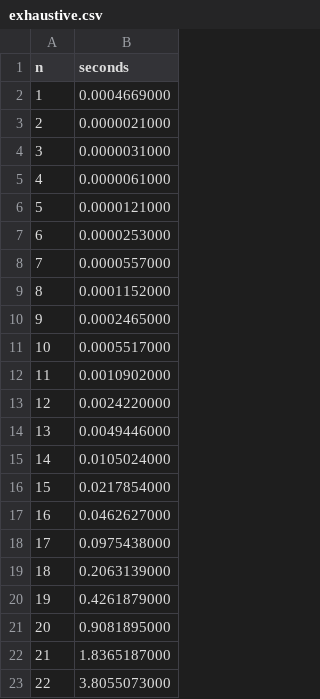
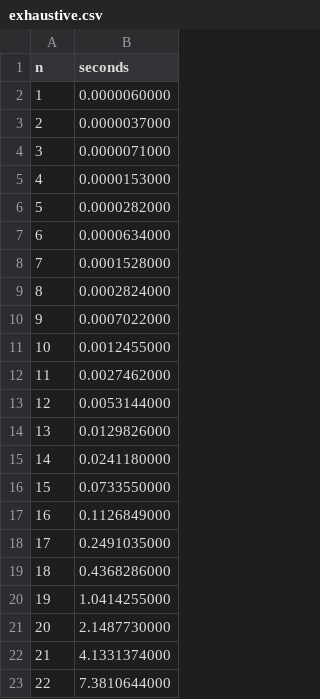
Before and after one commit to Diegov5498/Algorithms, a CSV file: exhaustive.csv, drawn as a sheet.

```diff
--- a/exhaustive.csv
+++ b/exhaustive.csv
@@ -1,23 +1,23 @@
 n,seconds
-1,0.0004669000
-2,0.0000021000
-3,0.0000031000
-4,0.0000061000
-5,0.0000121000
-6,0.0000253000
-7,0.0000557000
-8,0.0001152000
-9,0.0002465000
-10,0.0005517000
-11,0.0010902000
-12,0.0024220000
-13,0.0049446000
-14,0.0105024000
-15,0.0217854000
-16,0.0462627000
-17,0.0975438000
-18,0.2063139000
-19,0.4261879000
-20,0.9081895000
-21,1.8365187000
-22,3.8055073000
+1,0.0000060000
+2,0.0000037000
+3,0.0000071000
+4,0.0000153000
+5,0.0000282000
+6,0.0000634000
+7,0.0001528000
+8,0.0002824000
+9,0.0007022000
+10,0.0012455000
+11,0.0027462000
+12,0.0053144000
+13,0.0129826000
+14,0.0241180000
+15,0.0733550000
+16,0.1126849000
+17,0.2491035000
+18,0.4368286000
+19,1.0414255000
+20,2.1487730000
+21,4.1331374000
+22,7.3810644000
```
Also changed, not shown: dynamic.csv, 3 other files.
